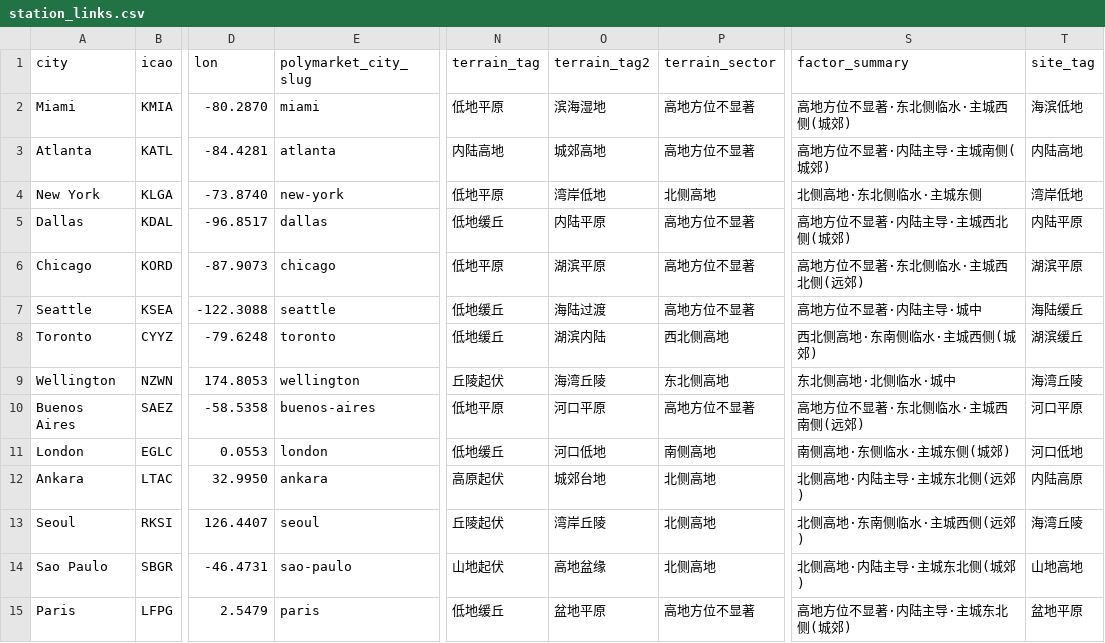
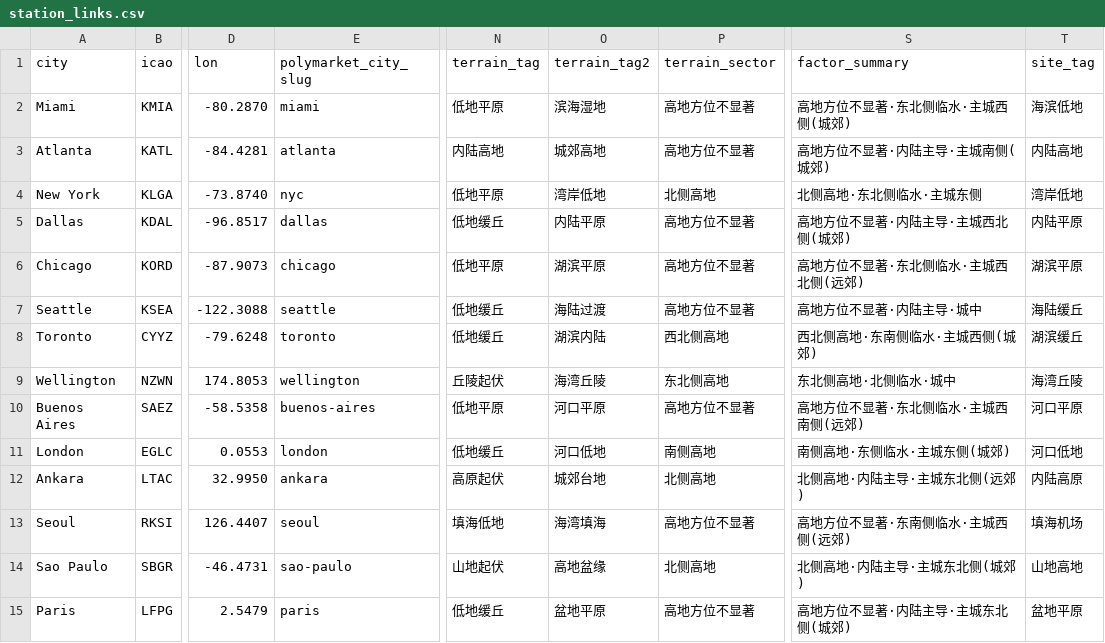
Before and after one commit to sanslayr/polymarket-weatherbot, a CSV file: station_links.csv, drawn as a sheet; only a part is shown, gaps mark what is left out; the diff names each change by its address in the sheet, - before the commit and + after, or states it on an @@ line.

Commit message:
Update RKSI site classification to reclaimed-airport semantics in station metadata

```diff
--- a/station_links.csv
+++ b/station_links.csv
-E4 (polymarket_city_slug): new-york
+E4 (polymarket_city_slug): nyc
-N13 (terrain_tag): 丘陵起伏
+N13 (terrain_tag): 填海低地
-O13 (terrain_tag2): 湾岸丘陵
+O13 (terrain_tag2): 海湾填海
-P13 (terrain_sector): 北侧高地
+P13 (terrain_sector): 高地方位不显著
-S13 (factor_summary): 北侧高地·东南侧临水·主城西侧(远郊)
+S13 (factor_summary): 高地方位不显著·东南侧临水·主城西侧(远郊)
-T13 (site_tag): 海湾丘陵
+T13 (site_tag): 填海机场
```
Also changed, not shown: 1 other file.
